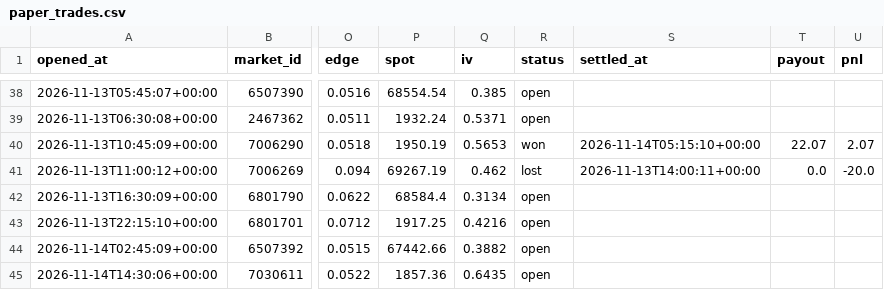
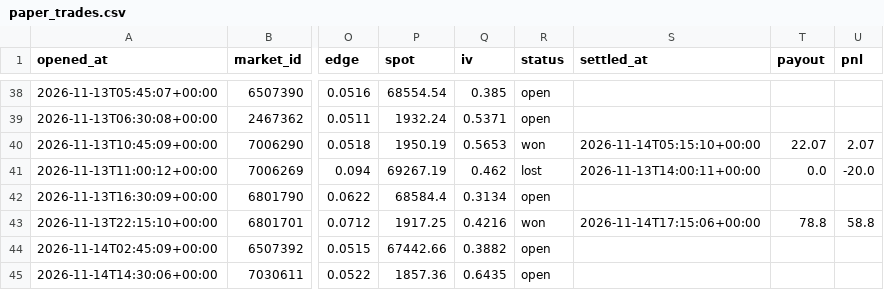
Before and after one commit to Chum1286/polymarket-paper-bot., a CSV file: data_atm/paper_trades.csv, drawn as a sheet; only a part is shown, gaps mark what is left out; the diff names each change by its address in the sheet, - before the commit and + after, or states it on an @@ line.

```diff
--- a/data_atm/paper_trades.csv
+++ b/data_atm/paper_trades.csv
-R43 (status): open
+R43 (status): won
-S43 (settled_at): (empty)
+S43 (settled_at): 2026-11-14T17:15:06+00:00
-T43 (payout): (empty)
+T43 (payout): 78.8
-U43 (pnl): (empty)
+U43 (pnl): 58.8
```
Also changed, not shown: data/paper_trades.csv, 2 other files.
